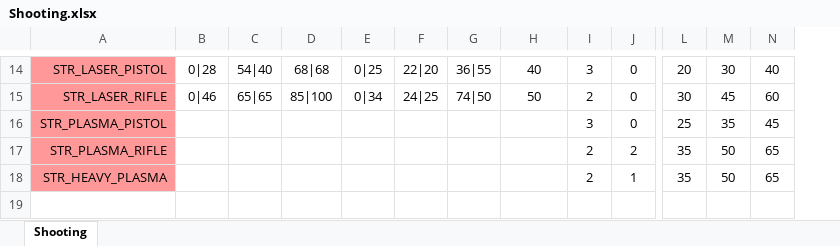
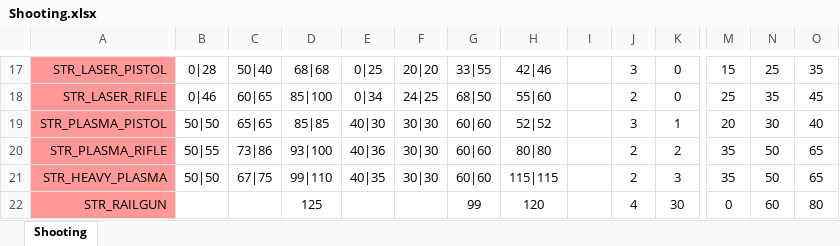
Before and after one commit to CanadianBeaver/AwesomeGuns, an Excel workbook: Descriptions/Shooting.xlsx, sheet Shooting, drawn as a sheet; only a part is shown, gaps mark what is left out; values as stored, in another font and other column widths than the file's, no borders; removed rows and columns are numbered as before the commit, all else as after; rows hold the shown columns only; the diff covers the shown part only; the diff names each change by its address in the sheet, - before the commit and + after, or states it on an @@ line.

Commit message:
shooting

```diff
--- a/Descriptions/Shooting.xlsx (sheet Shooting)
+++ b/Descriptions/Shooting.xlsx (sheet Shooting)
+column I, empty
-C17: 54|40
+C17: 50|40
-F17: 22|20
+F17: 20|20
-G17: 36|55
+G17: 33|55
-H17: 40
+H17: 42|46
-M17: 20
+M17: 15
-N17: 30
+N17: 25
-O17: 40
+O17: 35
-C18: 65|65
+C18: 60|65
-G18: 74|50
+G18: 68|50
-H18: 50
+H18: 55|60
-M18: 30
+M18: 25
-N18: 45
+N18: 35
-O18: 60
+O18: 45
-row 16: STR_PLASMA_PISTOL |  |  |  |  |  |  |  | 3 | 0 | 25 | 35 | 45
+row 19: STR_PLASMA_PISTOL | 50|50 | 65|65 | 85|85 | 40|30 | 30|30 | 60|60 | 52|52 |  | 3 | 1 | 20 | 30 | 40
-B20: (empty)
+B20: 50|55
-C20: (empty)
+C20: 73|86
-D20: (empty)
+D20: 93|100
-E20: (empty)
+E20: 40|36
-F20:F21: (empty)
+F20:F21: 30|30
-G20:G21: (empty)
+G20:G21: 60|60
-H20: (empty)
+H20: 80|80
-B21: (empty)
+B21: 50|50
-C21: (empty)
+C21: 67|75
-D21: (empty)
+D21: 99|110
-E21: (empty)
+E21: 40|35
-H21: (empty)
+H21: 115|115
-K21: 1
+K21: 3
+row 22: STR_RAILGUN |  |  | 125 |  |  | 99 | 120 |  | 4 | 30 | 0 | 60 | 80
```
Also changed, not shown: 7 added rows, 4 removed rows, 51 edited cells and cell formats elsewhere in this sheet, 1 other file.
